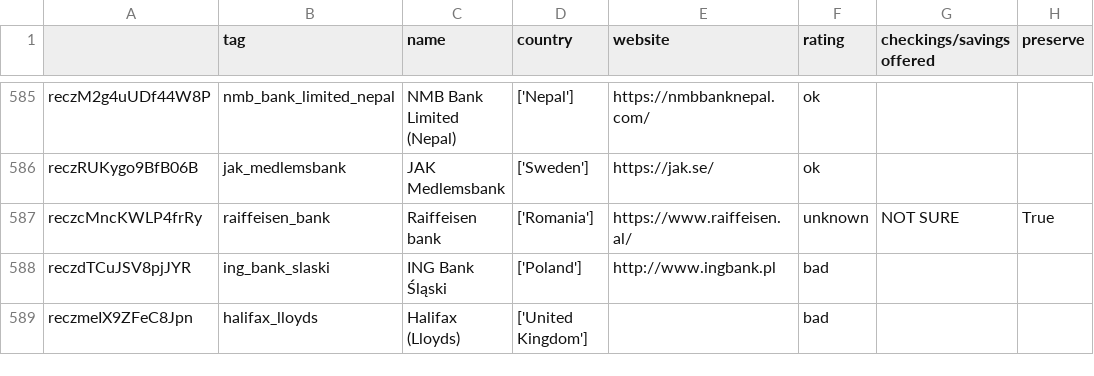
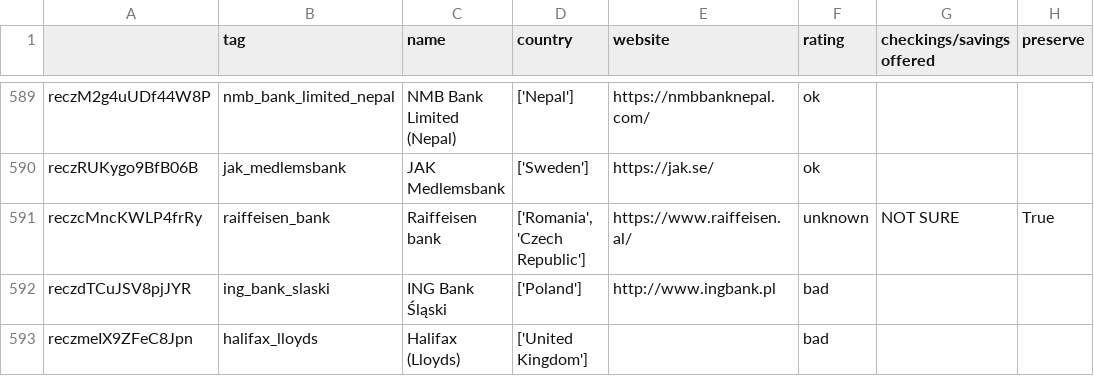
Before and after one commit to bank-green/bankgreen-django, a CSV file: datasource/local/airtable/airtable.csv, drawn as a sheet; only a part is shown, gaps mark what is left out; addresses are those after the commit; the diff covers the shown part only; the diff names each change by its address in the sheet, - before the commit and + after, or states it on an @@ line.

```diff
--- a/datasource/local/airtable/airtable.csv
+++ b/datasource/local/airtable/airtable.csv
-D591 (country): ['Romania']
+D591 (country): ['Romania', 'Czech Republic']
```
Also changed, not shown: 4 added rows and 1 edited cell elsewhere in this file, 3 other files.
